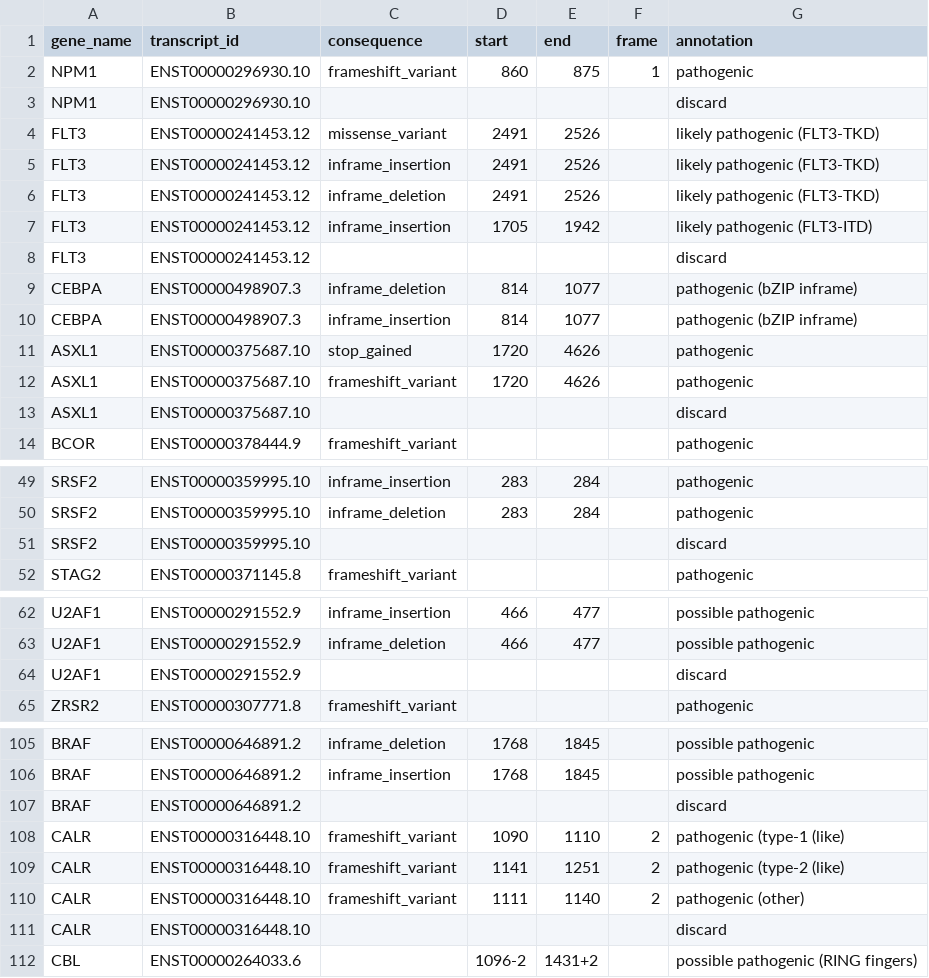
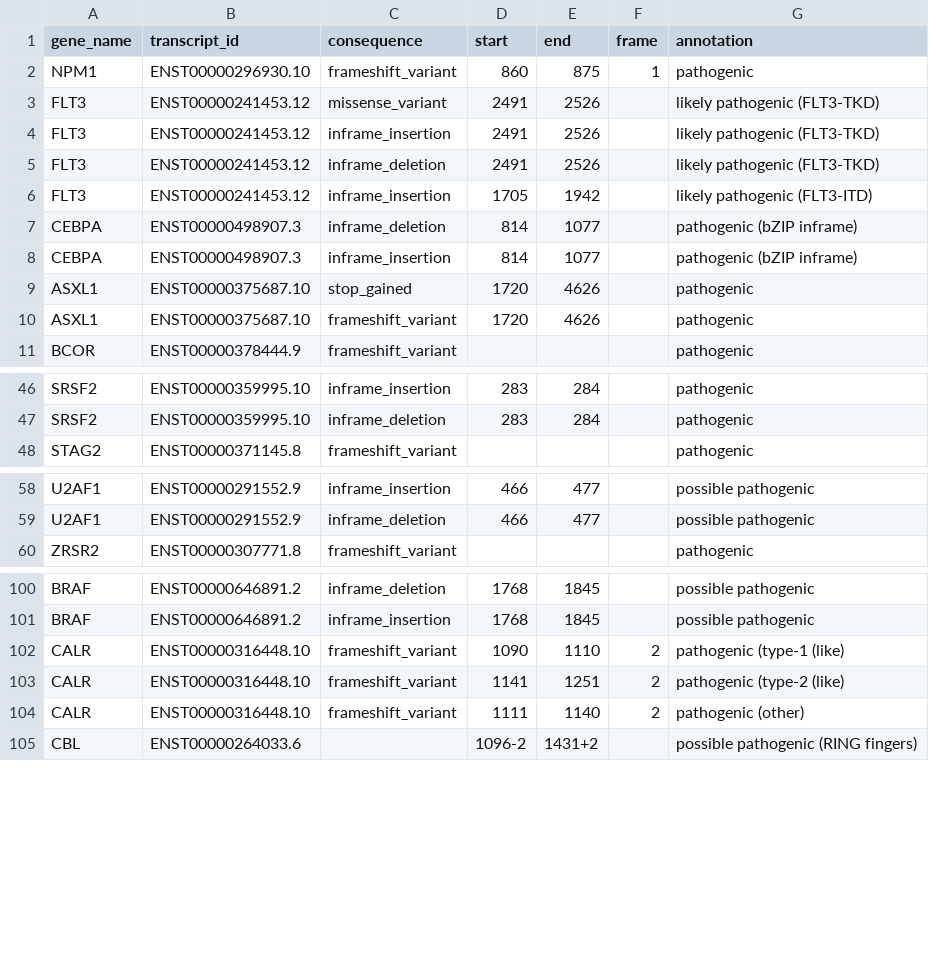
Before and after one commit to LUMC/HAMLET, a TSV file: utilities/deps/small-files/annotation_criteria.tsv, drawn as a sheet; only a part is shown, gaps mark what is left out; the diff covers the shown part only; the diff names each change by its address in the sheet, - before the commit and + after, or states it on an @@ line.

Commit message:
Remove annotation criteria without consequence and 'discard'
Without any consequence in the criteria, this will lead to the inclusion
of all kinds of intronic and upstream/downstream variants in the HAMLET
report.

```diff
--- a/utilities/deps/small-files/annotation_criteria.tsv
+++ b/utilities/deps/small-files/annotation_criteria.tsv
-row 3: NPM1 | ENST00000296930.10 |  |  |  |  | discard
-row 8: FLT3 | ENST00000241453.12 |  |  |  |  | discard
-row 13: ASXL1 | ENST00000375687.10 |  |  |  |  | discard
-row 51: SRSF2 | ENST00000359995.10 |  |  |  |  | discard
-row 64: U2AF1 | ENST00000291552.9 |  |  |  |  | discard
-row 107: BRAF | ENST00000646891.2 |  |  |  |  | discard
-row 111: CALR | ENST00000316448.10 |  |  |  |  | discard
```
Also changed, not shown: 2 removed rows elsewhere in this file.
